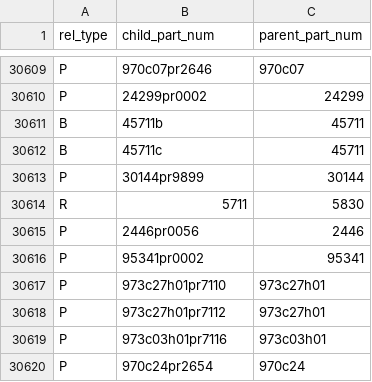
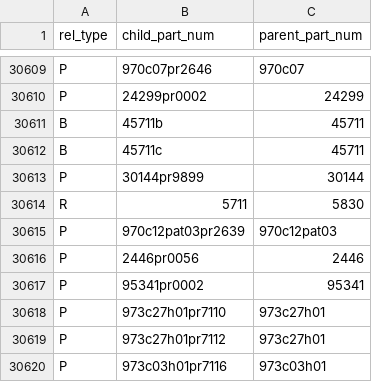
Before and after one commit to ojuuji/rbmerge, a CSV file: data/part_relationships.csv, drawn as a sheet; only a part is shown, gaps mark what is left out; the shorter side is filled out with more unchanged rows.

```diff
--- a/data/part_relationships.csv
+++ b/data/part_relationships.csv
@@ -30614,2 +30614,3 @@ P,30144pr9899,30144
 R,5711,5830
+P,970c12pat03pr2639,970c12pat03
 P,2446pr0056,2446
```
